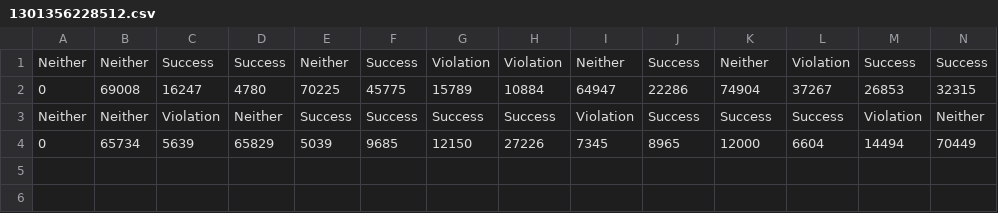
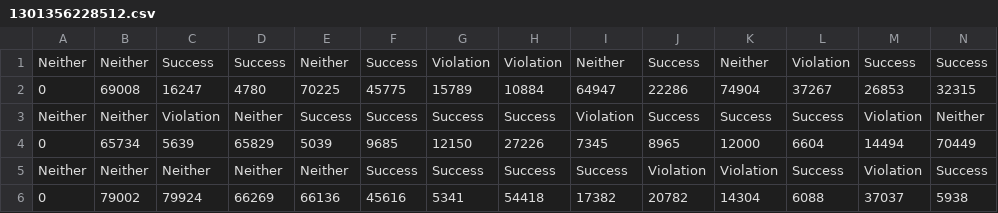
Before and after one commit to Kenkoko/ua-ros-pkg, a CSV file: trunk/arrg/ua_verbs/verb_learning/data/csv/avoid_signature/1301356228512.csv, drawn as a sheet; only a part is shown; rows hold the shown columns only; the diff names each change by its address in the sheet, - before the commit and + after, or states it on an @@ line.

Commit message:
Temporarily committing data files

```diff
--- a/trunk/arrg/ua_verbs/verb_learning/data/csv/avoid_signature/1301356228512.csv
+++ b/trunk/arrg/ua_verbs/verb_learning/data/csv/avoid_signature/1301356228512.csv
+row 5: Neither | Neither | Neither | Neither | Neither | Success | Success | Success | Success | Violation | Violation | Success | Violation | Success
+row 6: 0 | 79002 | 79924 | 66269 | 66136 | 45616 | 5341 | 54418 | 17382 | 20782 | 14304 | 6088 | 37037 | 5938
```
Also changed, not shown: trunk/arrg/ua_verbs/verb_learning/data/csv/follow_corepath/r21301356328891.csv, trunk/arrg/ua_verbs/verb_learning/data/csv/go_via_corepath/r21301356412120.csv, 2 other files.
